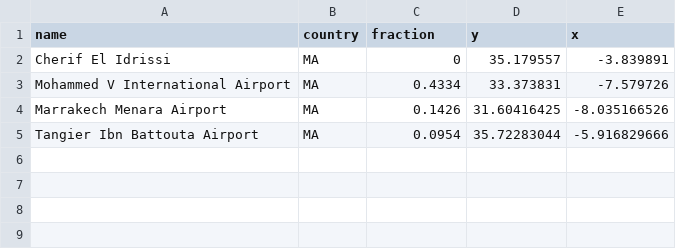
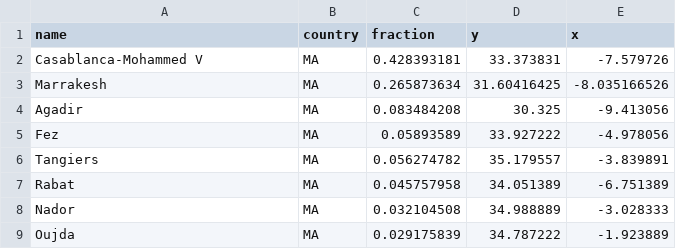
Before and after one commit to pypsa-meets-earth/pypsa-earth, a CSV file: data/airports.csv, drawn as a sheet.

Commit message:
update MA aviation data

```diff
--- a/data/airports.csv
+++ b/data/airports.csv
@@ -1,5 +1,9 @@
 name,country,fraction,y,x
-Cherif El Idrissi,MA,0,35.179557,-3.839891
-Mohammed V International Airport,MA,0.4334,33.373831,-7.579726
-Marrakech Menara Airport,MA,0.1426,31.60416425,-8.035166526
-Tangier Ibn Battouta Airport,MA,0.0954,35.72283044,-5.916829666
+Casablanca-Mohammed V,MA,0.428393181,33.373831,-7.579726
+Marrakesh,MA,0.265873634,31.60416425,-8.035166526
+Agadir,MA,0.083484208,30.325,-9.413056
+Fez,MA,0.05893589,33.927222,-4.978056
+Tangiers,MA,0.056274782,35.179557,-3.839891
+Rabat,MA,0.045757958,34.051389,-6.751389
+Nador,MA,0.032104508,34.988889,-3.028333
+Oujda,MA,0.029175839,34.787222,-1.923889
```
Also changed, not shown: 2 other files.
